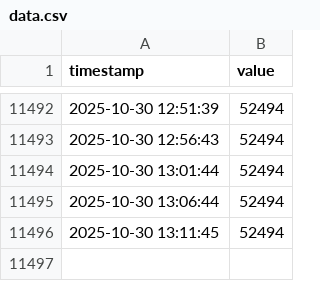
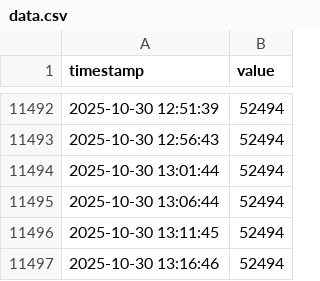
Before and after one commit to geunseupi/geunseupi.github.io, a CSV file: data.csv, drawn as a sheet; only a part is shown, gaps mark what is left out.

Commit message:
Data Update: 2025-10-30 13:18:10

```diff
--- a/data.csv
+++ b/data.csv
@@ -11496 +11496,2 @@ timestamp,value
 2025-10-30 13:11:45,52494
+2025-10-30 13:16:46,52494
```
